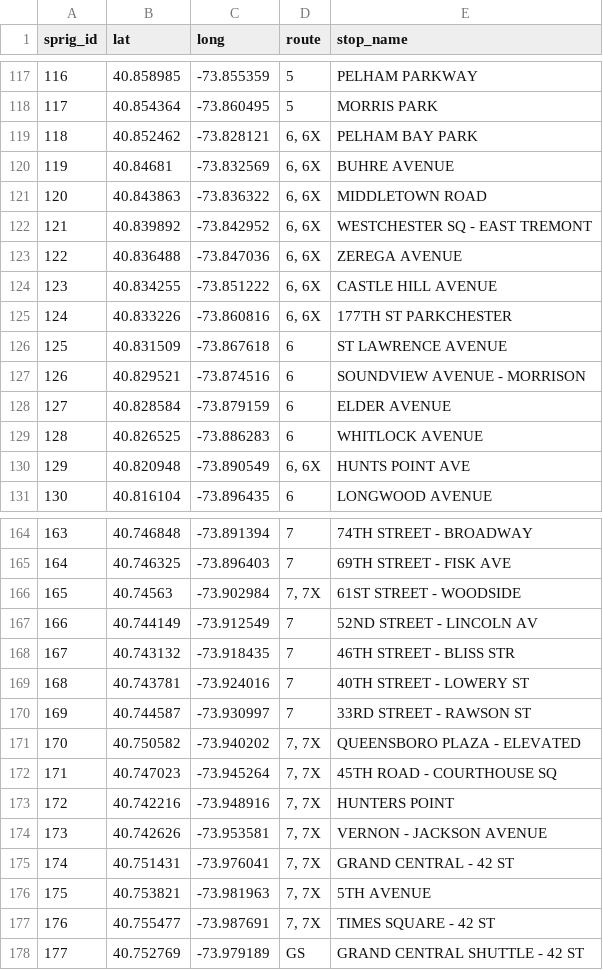
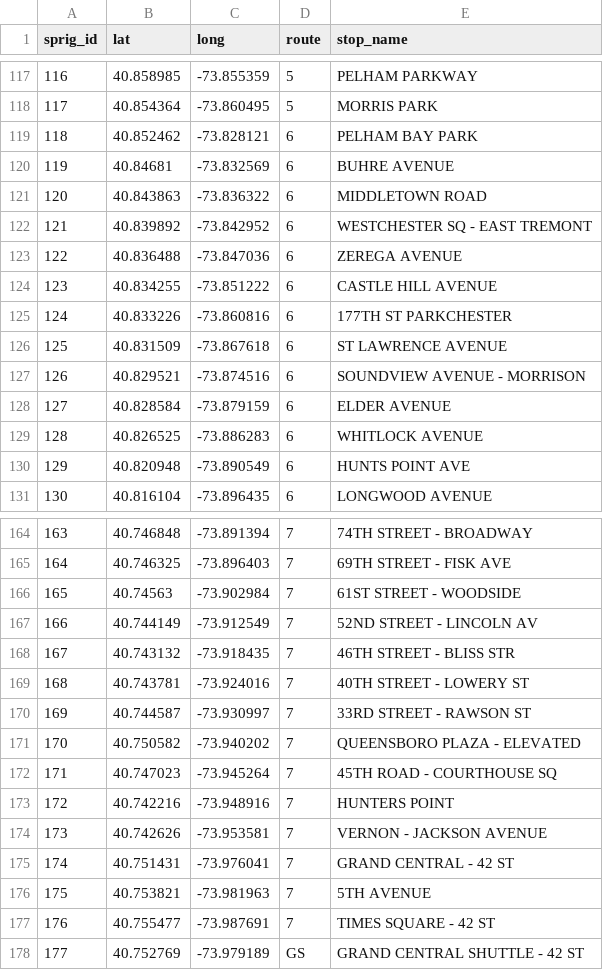
Before and after one commit to strohy1210/RailsOnRails, a CSV file: lib/tasks/stops.csv, drawn as a sheet; only a part is shown, gaps mark what is left out; the diff covers the shown part only.

Commit message:
took out routes with X's in them

```diff
--- a/lib/tasks/stops.csv
+++ b/lib/tasks/stops.csv
@@ -118,9 +118,9 @@ sprig_id,lat,long,route,stop_name
 117,40.854364,-73.860495,5,MORRIS PARK
-118,40.852462,-73.828121,"6, 6X",PELHAM BAY PARK
-119,40.84681,-73.832569,"6, 6X",BUHRE AVENUE
-120,40.843863,-73.836322,"6, 6X",MIDDLETOWN ROAD
-121,40.839892,-73.842952,"6, 6X",WESTCHESTER SQ - EAST TREMONT
-122,40.836488,-73.847036,"6, 6X",ZEREGA AVENUE
-123,40.834255,-73.851222,"6, 6X",CASTLE HILL AVENUE
-124,40.833226,-73.860816,"6, 6X",177TH ST PARKCHESTER
+118,40.852462,-73.828121,"6",PELHAM BAY PARK
+119,40.84681,-73.832569,"6",BUHRE AVENUE
+120,40.843863,-73.836322,"6",MIDDLETOWN ROAD
+121,40.839892,-73.842952,"6",WESTCHESTER SQ - EAST TREMONT
+122,40.836488,-73.847036,"6",ZEREGA AVENUE
+123,40.834255,-73.851222,"6",CASTLE HILL AVENUE
+124,40.833226,-73.860816,"6",177TH ST PARKCHESTER
 125,40.831509,-73.867618,6,ST LAWRENCE AVENUE
@@ -129,3 +129,3 @@ sprig_id,lat,long,route,stop_name
 128,40.826525,-73.886283,6,WHITLOCK AVENUE
-129,40.820948,-73.890549,"6, 6X",HUNTS POINT AVE
+129,40.820948,-73.890549,"6",HUNTS POINT AVE
 130,40.816104,-73.896435,6,LONGWOOD AVENUE
@@ -165,3 +165,3 @@ sprig_id,lat,long,route,stop_name
 164,40.746325,-73.896403,7,69TH STREET - FISK AVE
-165,40.74563,-73.902984,"7, 7X",61ST STREET - WOODSIDE
+165,40.74563,-73.902984,"7",61ST STREET - WOODSIDE
 166,40.744149,-73.912549,7,52ND STREET - LINCOLN AV
@@ -170,9 +170,9 @@ sprig_id,lat,long,route,stop_name
 169,40.744587,-73.930997,7,33RD STREET - RAWSON ST
-170,40.750582,-73.940202,"7, 7X",QUEENSBORO PLAZA - ELEVATED
-171,40.747023,-73.945264,"7, 7X",45TH ROAD - COURTHOUSE SQ
-172,40.742216,-73.948916,"7, 7X",HUNTERS POINT
-173,40.742626,-73.953581,"7, 7X",VERNON - JACKSON AVENUE
-174,40.751431,-73.976041,"7, 7X",GRAND CENTRAL - 42 ST
-175,40.753821,-73.981963,"7, 7X",5TH AVENUE
-176,40.755477,-73.987691,"7, 7X",TIMES SQUARE - 42 ST
+170,40.750582,-73.940202,"7",QUEENSBORO PLAZA - ELEVATED
+171,40.747023,-73.945264,"7",45TH ROAD - COURTHOUSE SQ
+172,40.742216,-73.948916,"7",HUNTERS POINT
+173,40.742626,-73.953581,"7",VERNON - JACKSON AVENUE
+174,40.751431,-73.976041,"7",GRAND CENTRAL - 42 ST
+175,40.753821,-73.981963,"7",5TH AVENUE
+176,40.755477,-73.987691,"7",TIMES SQUARE - 42 ST
 177,40.752769,-73.979189,GS,GRAND CENTRAL SHUTTLE - 42 ST
```
Also changed, not shown: 29 edited cells elsewhere in this file, 5 other files.
